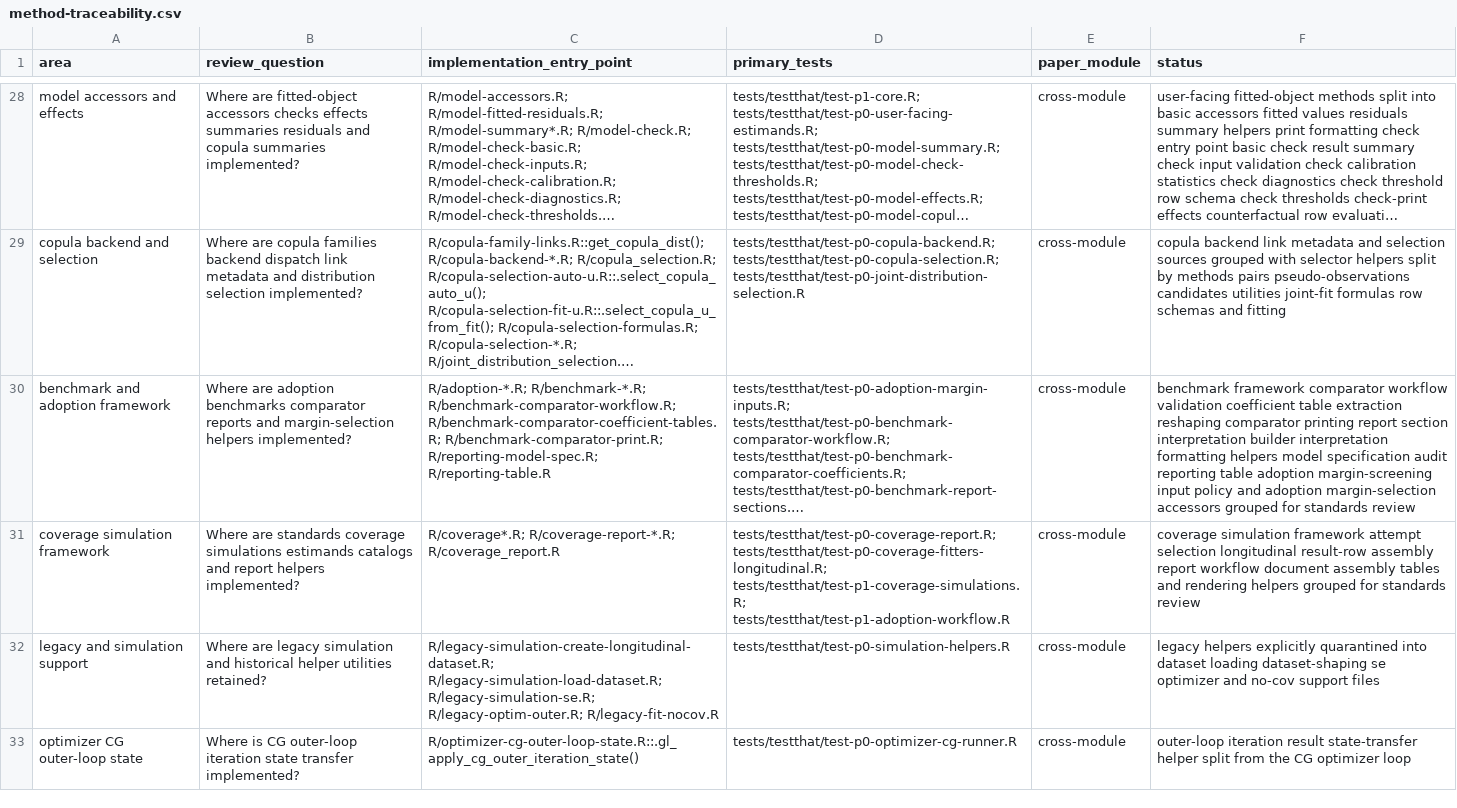
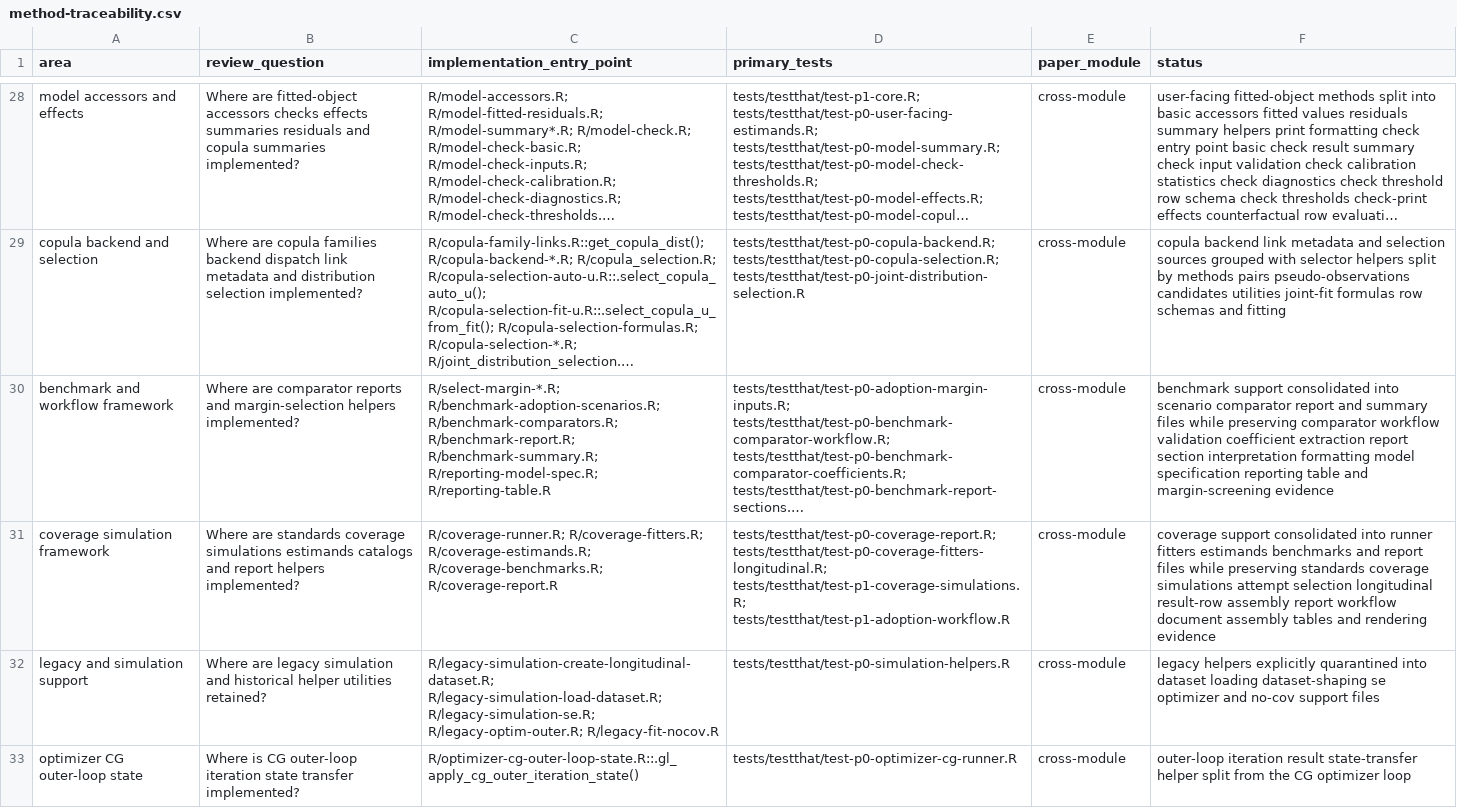
Before and after one commit to ahibbert/gamlss.longitudinal, a CSV file: inst/standards/method-traceability.csv, drawn as a sheet; only a part is shown, gaps mark what is left out; long unchanged cells end in …; the diff names each change by its address in the sheet, - before the commit and + after, or states it on an @@ line.

```diff
--- a/inst/standards/method-traceability.csv
+++ b/inst/standards/method-traceability.csv
-A30 (area): benchmark and adoption framework
+A30 (area): benchmark and workflow framework
-B30 (review_question): Where are adoption benchmarks comparator reports…
+B30 (review_question): Where are comparator reports…
-C30 (implementation_entry_point): R/adoption-*.R; R/benchmark-*.R; R/benchmark-comparator-workflow.R; R/benchmark-comparator-coefficient-tables.R; R/benchmark-comparator-print.R; R/reporting-model-spec.R; R/reporting-table.R
+C30 (implementation_entry_point): R/select-margin-*.R; R/benchmark-adoption-scenarios.R; R/benchmark-comparators.R; R/benchmark-report.R; R/benchmark-summary.R; R/reporting-model-spec.R; R/reporting-table.R
-F30 (status): benchmark framework comparator workflow validation coefficient table extraction reshaping comparator printing report section interpretation builder interpretation formatting helpers model specification audit reporting table adoption margin-screening input policy and adoption margin-selection accessors grouped for standards review
+F30 (status): benchmark support consolidated into scenario comparator report and summary files while preserving comparator workflow validation coefficient extraction report section interpretation formatting model specification reporting table and margin-screening evidence
-C31 (implementation_entry_point): R/coverage*.R; R/coverage-report-*.R; R/coverage_report.R
+C31 (implementation_entry_point): R/coverage-runner.R; R/coverage-fitters.R; R/coverage-estimands.R; R/coverage-benchmarks.R; R/coverage-report.R
-F31 (status): coverage simulation framework attempt selection longitudinal result-row assembly report workflow document assembly tables and rendering helpers grouped for standards review
+F31 (status): coverage support consolidated into runner fitters estimands benchmarks and report files while preserving standards coverage simulations attempt selection longitudinal result-row assembly report workflow document assembly tables and rendering evidence
```
Also changed, not shown: 17 other files.
